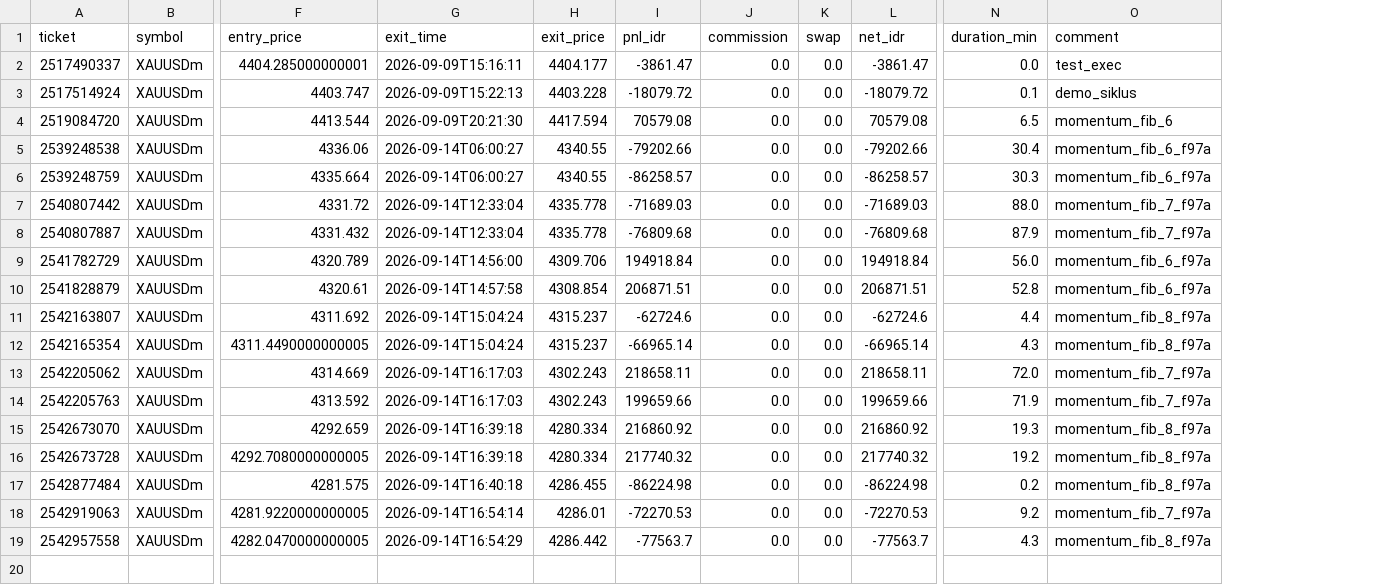
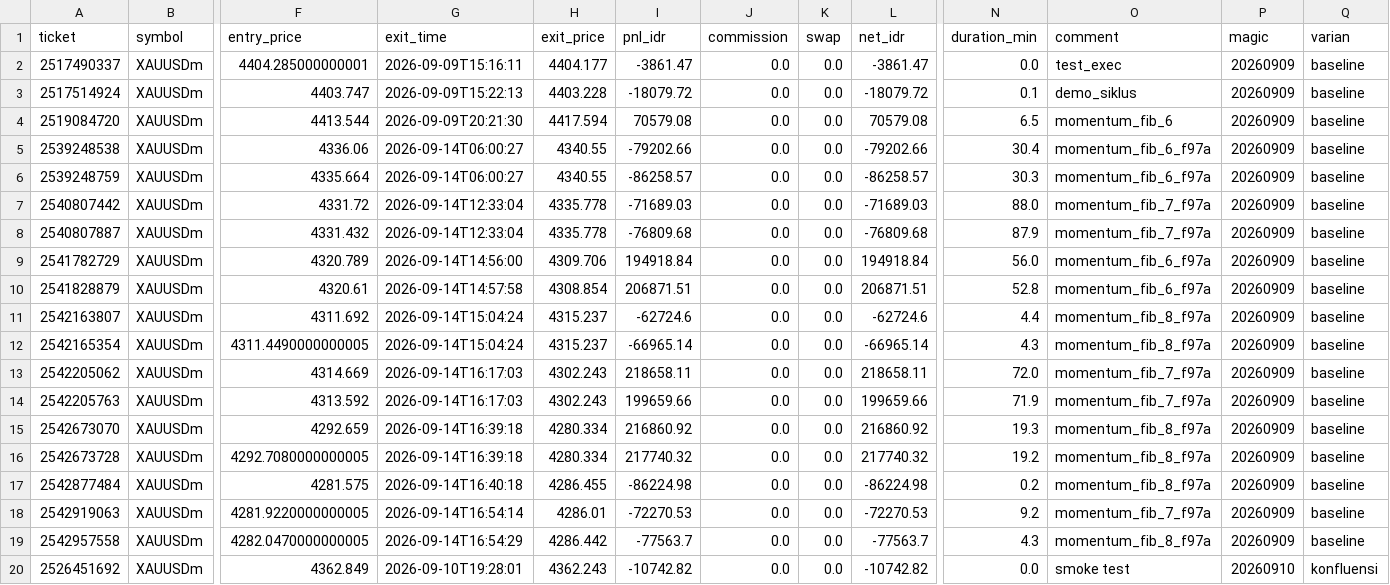
Before and after one commit to yogaisnaeni02/AI-TRADE, a CSV file: logs/trades.csv, drawn as a sheet; only a part is shown, gaps mark what is left out; rows hold the shown columns only; the diff names each change by its address in the sheet, - before the commit and + after, or states it on an @@ line.

Commit message:
data: publish latest live logs

```diff
--- a/logs/trades.csv
+++ b/logs/trades.csv
+column P (magic), rows 2-19: all 20260909
+column Q (varian), rows 2-19: all baseline
+row 20: 2526451692 | XAUUSDm | 4362.849 | 2026-09-10T19:28:01 | 4362.243 | -10742.82 | 0.0 | 0.0 | -10742.82 | 0.0 | smoke test | 20260910 | konfluensi
```
Also changed, not shown: 1 other file.
